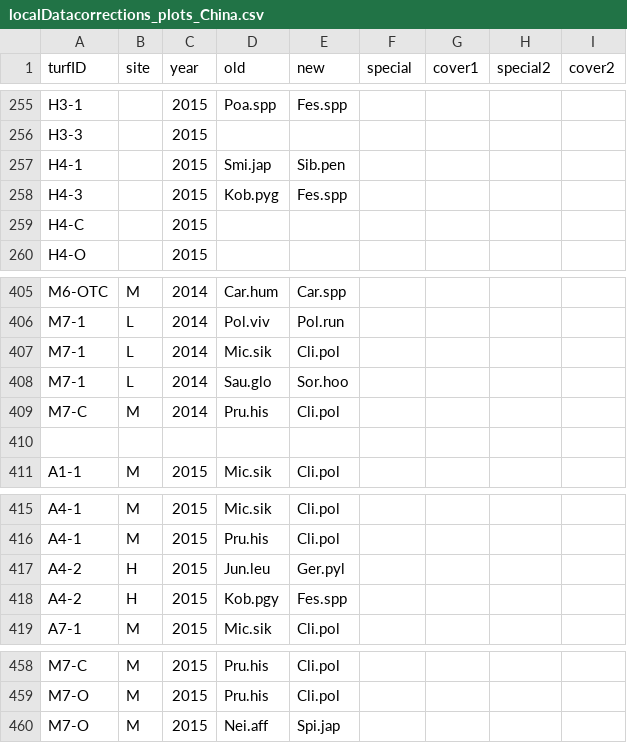
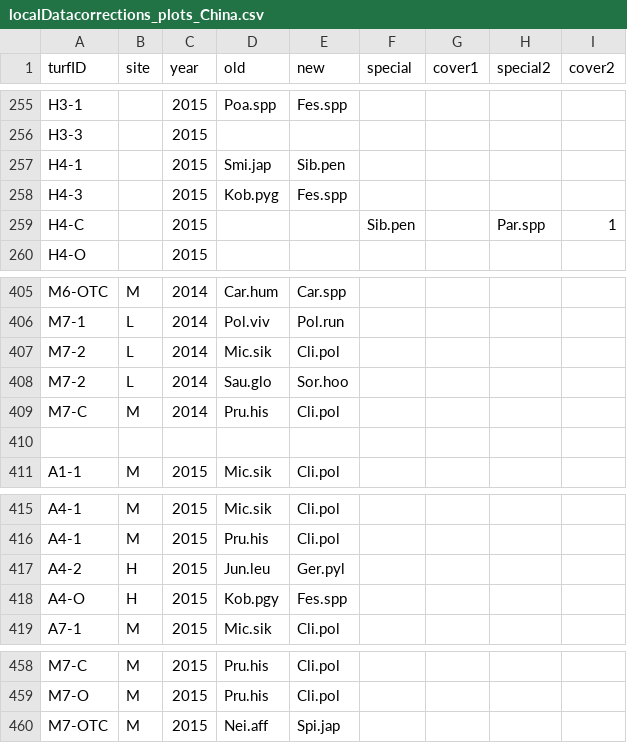
Before and after one commit to Plant-Functional-Trait-Course/PFTC_1_2_China, a CSV file: community/databaseSetup/data/localDatacorrections_plots_China.csv, drawn as a sheet; only a part is shown, gaps mark what is left out.

Commit message:
1.all "Car.hum" should keep themselves, so all the "Car.spp" changed from "Car.hum" was reverted. 2.Agr.ner in L7-C 2013 was changed to "Poa.spp". 3.Pot.ste in A4-1 was changed to Pot.let. 4.All the various cyclicalchain has been corrected one by one. 5.I confirmed all the change made excpeting one miner correct, that is that You.rac in M2-1 2015 was  changed to Sau.cet.

```diff
--- a/community/databaseSetup/data/localDatacorrections_plots_China.csv
+++ b/community/databaseSetup/data/localDatacorrections_plots_China.csv
@@ -258,3 +258,3 @@ H4-1,,2015,Smi.jap,Sib.pen,,,,
 H4-3,,2015,Kob.pyg,Fes.spp,,,,
-H4-C,,2015,,,,,,
+H4-C,,2015,,,Sib.pen,,Par.spp,1
 H4-O,,2015,,,,,,
@@ -406,4 +406,4 @@ M6-OTC,M,2014,Car.hum,Car.spp,,,,
 M7-1,L,2014,Pol.viv,Pol.run,,,,
-M7-1,L,2014,Mic.sik,Cli.pol,,,,
-M7-1,L,2014,Sau.glo,Sor.hoo,,,,
+M7-2,L,2014,Mic.sik,Cli.pol,,,,
+M7-2,L,2014,Sau.glo,Sor.hoo,,,,
 M7-C,M,2014,Pru.his,Cli.pol,,,,
@@ -417,3 +417,3 @@ A4-1,M,2015,Pru.his,Cli.pol,,,,
 A4-2,H,2015,Jun.leu,Ger.pyl,,,,
-A4-2,H,2015,Kob.pgy,Fes.spp,,,,
+A4-O,H,2015,Kob.pgy,Fes.spp,,,,
 A7-1,M,2015,Mic.sik,Cli.pol,,,,
@@ -459,2 +459,2 @@ M7-C,M,2015,Pru.his,Cli.pol,,,,
 M7-O,M,2015,Pru.his,Cli.pol,,,,
-M7-O,M,2015,Nei.aff,Spi.jap,,,,
+M7-OTC,M,2015,Nei.aff,Spi.jap,,,,
```
